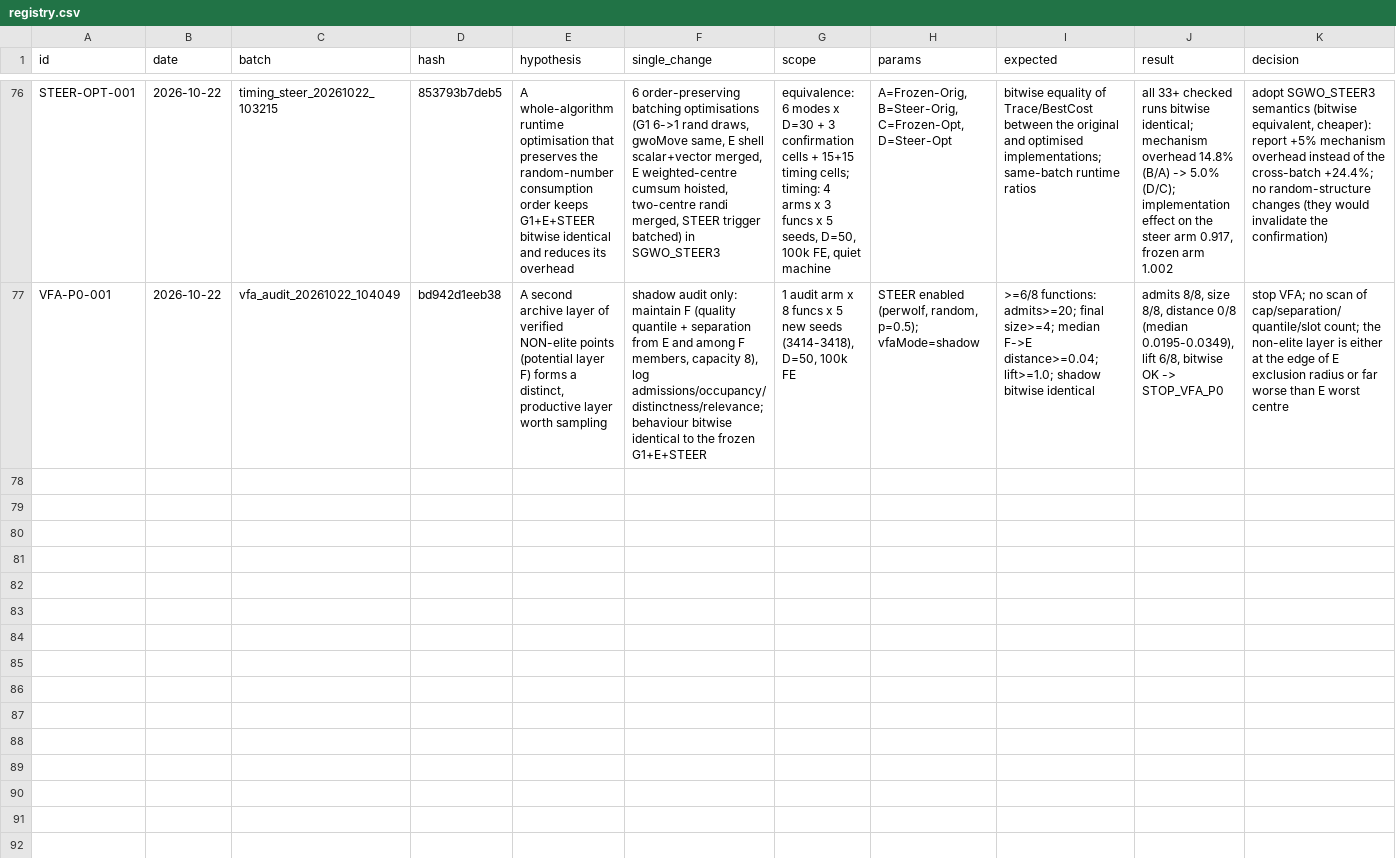
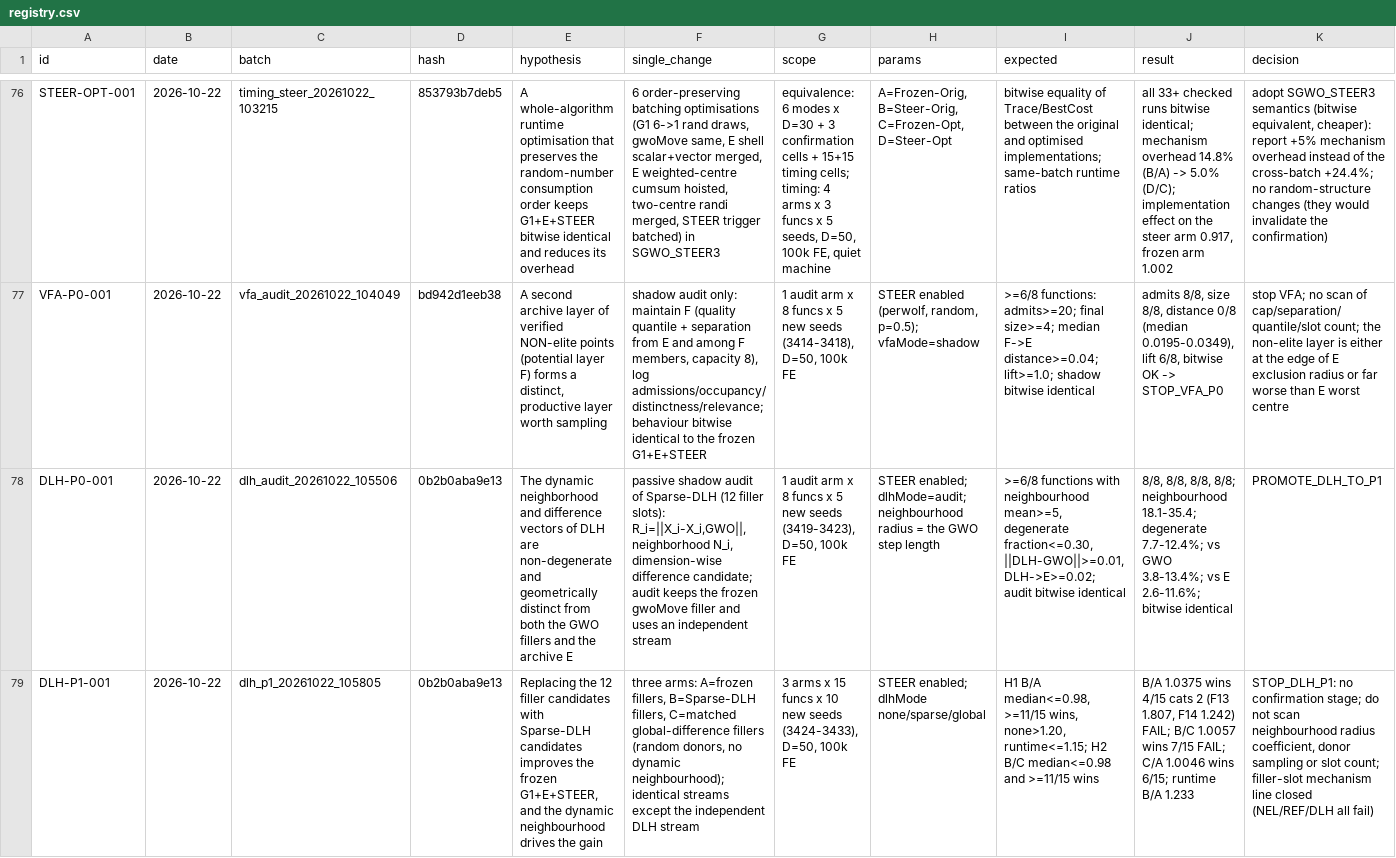
Before and after one commit to Xiaoqin-pro/new-gwo, a CSV file: sparse_q/experiments/registry.csv, drawn as a sheet; only a part is shown, gaps mark what is left out; rows hold the shown columns only; the diff names each change by its address in the sheet, - before the commit and + after, or states it on an @@ line.

Commit message:
Sparse-DLH P1 stops: geometry passed 8/8 but B/A 1.0375 (4/15 wins, F13 1.807) and no neighbourhood attribution; filler-slot line closed

```diff
--- a/sparse_q/experiments/registry.csv
+++ b/sparse_q/experiments/registry.csv
+row 78: DLH-P0-001 | 2026-10-22 | dlh_audit_20261022_105506 | 0b2b0aba9e13 | The dynamic neighborhood and difference vectors of DLH are non-degenerate and geometrically distinct from both the GWO fillers and the archive E | passive shadow audit of Sparse-DLH (12 filler slots): R_i=||X_i-X_i,GWO||, neighborhood N_i, dimension-wise difference candidate; audit keeps the frozen gwoMove filler and uses an independent stream | 1 audit arm x 8 funcs x 5 new seeds (3419-3423), D=50, 100k FE | STEER enabled; dlhMode=audit; neighbourhood radius = the GWO step length | >=6/8 functions with neighbourhood mean>=5, degenerate fraction<=0.30, ||DLH-GWO||>=0.01, DLH->E>=0.02; audit bitwise identical | 8/8, 8/8, 8/8, 8/8; neighbourhood 18.1-35.4; degenerate 7.7-12.4%; vs GWO 3.8-13.4%; vs E 2.6-11.6%; bitwise identical | PROMOTE_DLH_TO_P1
+row 79: DLH-P1-001 | 2026-10-22 | dlh_p1_20261022_105805 | 0b2b0aba9e13 | Replacing the 12 filler candidates with Sparse-DLH candidates improves the frozen G1+E+STEER, and the dynamic neighbourhood drives the gain | three arms: A=frozen fillers, B=Sparse-DLH fillers, C=matched global-difference fillers (random donors, no dynamic neighbourhood); identical streams except the independent DLH stream | 3 arms x 15 funcs x 10 new seeds (3424-3433), D=50, 100k FE | STEER enabled; dlhMode none/sparse/global | H1 B/A median<=0.98, >=11/15 wins, none>1.20, runtime<=1.15; H2 B/C median<=0.98 and >=11/15 wins | B/A 1.0375 wins 4/15 cats 2 (F13 1.807, F14 1.242) FAIL; B/C 1.0057 wins 7/15 FAIL; C/A 1.0046 wins 6/15; runtime B/A 1.233 | STOP_DLH_P1: no confirmation stage; do not scan neighbourhood radius coefficient, donor sampling or slot count; filler-slot mechanism line closed (NEL/REF/DLH all fail)
```
Also changed, not shown: 9 other files.
